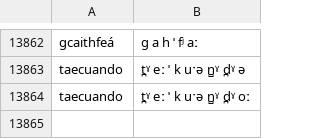
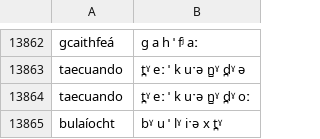
Before and after one commit to jimregan/irish-asr-data, a TSV file: pron/munster.tsv, drawn as a sheet; only a part is shown, gaps mark what is left out.

```diff
--- a/pron/munster.tsv
+++ b/pron/munster.tsv
@@ -13864 +13864,2 @@ taecuando	t̪ˠ eː ˈ k uˑə n̻ˠ d̪ˠ ə
 taecuando	t̪ˠ eː ˈ k uˑə n̻ˠ d̪ˠ oː
+bulaíocht	bˠ u ˈ lˠ iˑə x t̪ˠ
```
Also changed, not shown: pron/connacht.tsv, pron/ulster.tsv.
